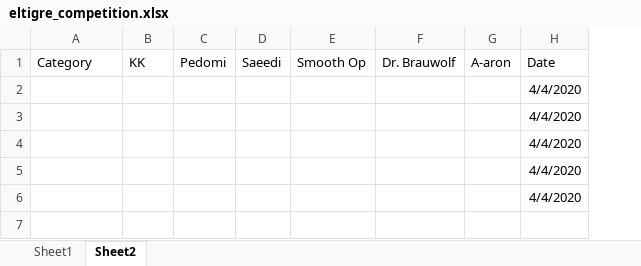
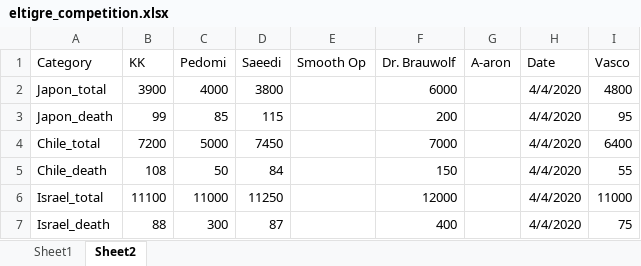
Before and after one commit to omidi/ElTigre_Covid19_Prediction, an Excel workbook: predictions/eltigre_competition.xlsx, sheet Sheet2, drawn as a sheet; values as stored, in another font and other column widths than the file's, no borders; removed rows and columns are numbered as before the commit, all else as after; the diff names each change by its address in the sheet, - before the commit and + after, or states it on an @@ line.

Commit message:
Predictions of week 2 added to the repo

```diff
--- a/predictions/eltigre_competition.xlsx (sheet Sheet2)
+++ b/predictions/eltigre_competition.xlsx (sheet Sheet2)
+column I (Vasco), empty
-row 2:  |  |  |  |  |  |  | 4/4/2020
-row 3:  |  |  |  |  |  |  | 4/4/2020
-row 4:  |  |  |  |  |  |  | 4/4/2020
-row 5:  |  |  |  |  |  |  | 4/4/2020
-row 6:  |  |  |  |  |  |  | 4/4/2020
+row 2: Japon_total | 3900 | 4000 | 3800 |  | 6000 |  | 4/4/2020 | 4800
+row 3: Japon_death | 99 | 85 | 115 |  | 200 |  | 4/4/2020 | 95
+row 4: Chile_total | 7200 | 5000 | 7450 |  | 7000 |  | 4/4/2020 | 6400
+row 5: Chile_death | 108 | 50 | 84 |  | 150 |  | 4/4/2020 | 55
+row 6: Israel_total | 11100 | 11000 | 11250 |  | 12000 |  | 4/4/2020 | 11000
+row 7: Israel_death | 88 | 300 | 87 |  | 400 |  | 4/4/2020 | 75
```
Also changed, not shown: 1 other file.
